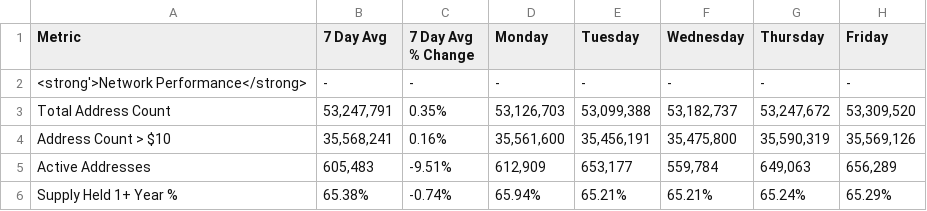
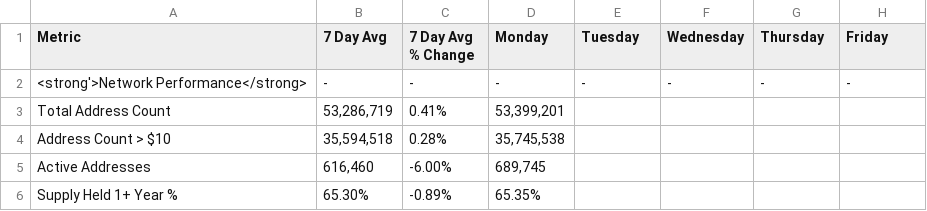
Before and after one commit to SecretSatoshis/Bitcoin-Weekly-Market-Update, a CSV file: fundamentals_valuation_table.csv, drawn as a sheet; only a part is shown; the diff covers the shown part only.

```diff
--- a/fundamentals_valuation_table.csv
+++ b/fundamentals_valuation_table.csv
@@ -2,5 +2,5 @@ Metric,7 Day Avg,7 Day Avg % Change,Monday,Tuesday,Wednesday,Thursday,Friday
 <strong'>Network Performance</strong>,-,-,-,-,-,-,-
-Total Address Count,"53,247,791",0.35%,"53,126,703","53,099,388","53,182,737","53,247,672","53,309,520"
-Address Count > $10,"35,568,241",0.16%,"35,561,600","35,456,191","35,475,800","35,590,319","35,569,126"
-Active Addresses,"605,483",-9.51%,"612,909","653,177","559,784","649,063","656,289"
-Supply Held 1+ Year %,65.38%,-0.74%,65.94%,65.21%,65.21%,65.24%,65.29%
+Total Address Count,"53,286,719",0.41%,"53,399,201",,,,
+Address Count > $10,"35,594,518",0.28%,"35,745,538",,,,
+Active Addresses,"616,460",-6.00%,"689,745",,,,
+Supply Held 1+ Year %,65.30%,-0.89%,65.35%,,,,
```
Also changed, not shown: 117 edited cells elsewhere in this file, crypto_performance_table.csv, equities_performance_table.csv, 15 other files.
